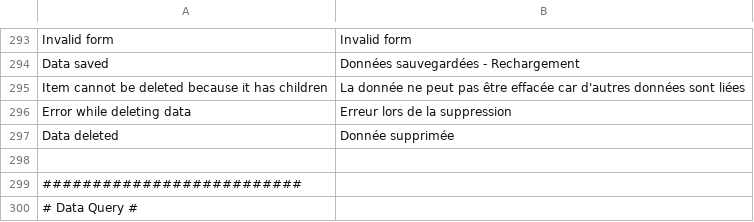
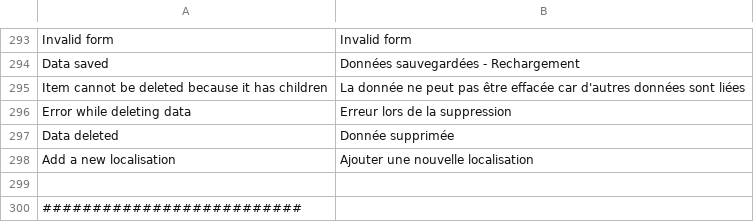
Before and after one commit to IGNBPesty/ogam, a CSV file: website/htdocs/ogam/application/lang/fr.csv, drawn as a sheet; only a part is shown, gaps mark what is left out; the shorter side is filled out with more unchanged rows.

Commit message:
OGAM : Trad pour le lien "nouvelle localisation"

```diff
--- a/website/htdocs/ogam/application/lang/fr.csv
+++ b/website/htdocs/ogam/application/lang/fr.csv
@@ -297,2 +297,3 @@ Error while deleting data;Erreur lors de la suppression
 Data deleted;Donnée supprimée
+Add a new localisation;Ajouter une nouvelle localisation
 
```
Also changed, not shown: website/htdocs/ogam/application/lang/en.csv.
